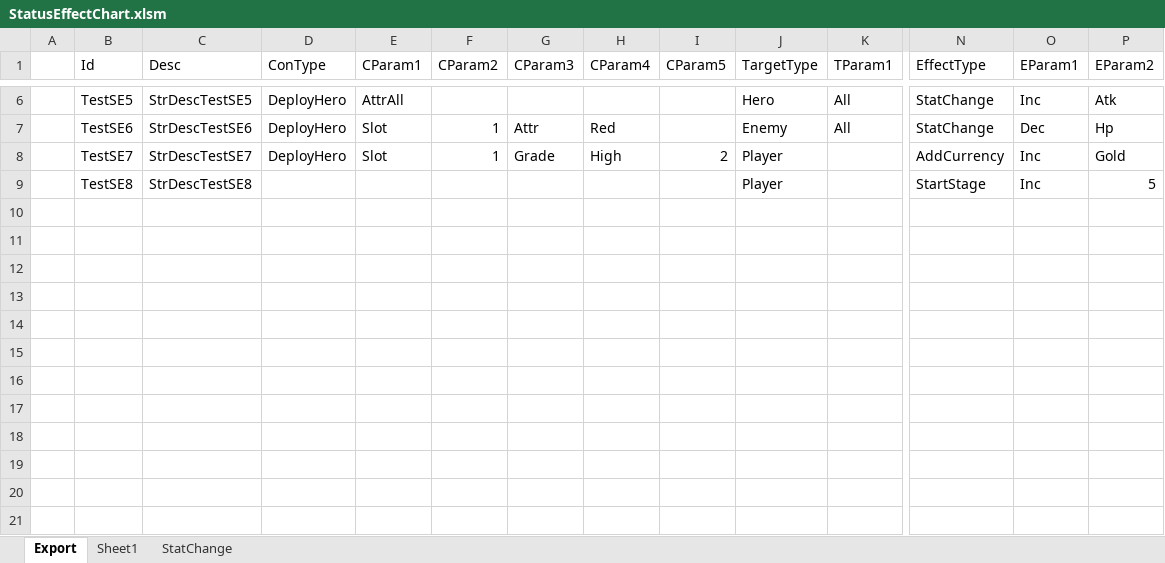
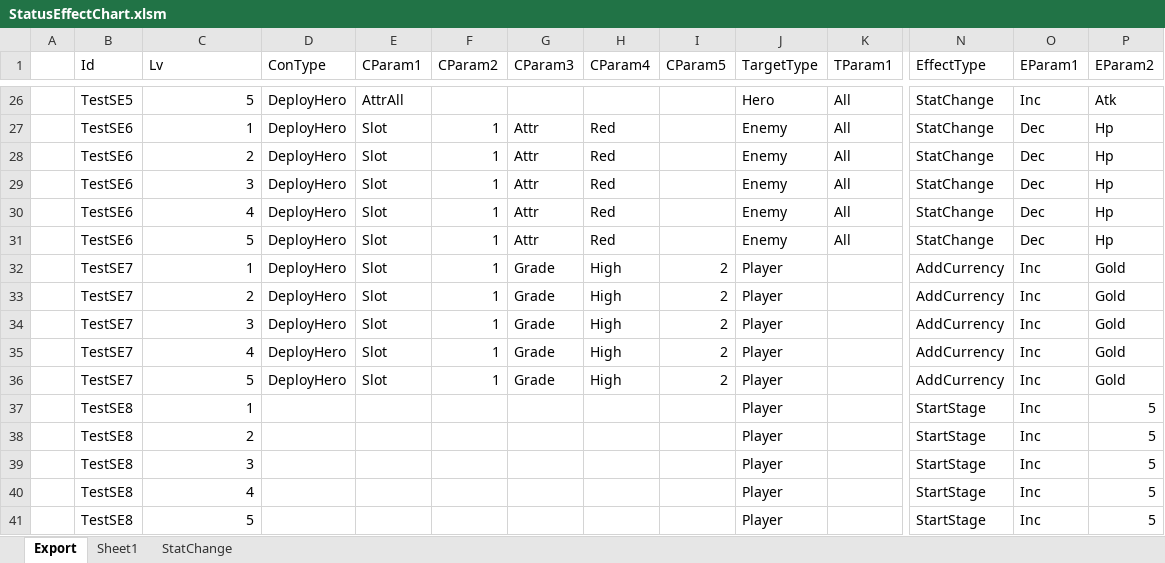
Before and after one commit to BlindBullet/ProjectDF, an Excel workbook: Assets/DataTables~/StatusEffectChart.xlsm, sheet Export, drawn as a sheet; only a part is shown, gaps mark what is left out; values as stored, in another font and other column widths than the file's, no borders; charts and pictures not drawn; addresses are those after the commit; rows hold the shown columns only; the diff covers the shown part only; the diff names each change by its address in the sheet, - before the commit and + after, or states it on an @@ line.

```diff
--- a/Assets/DataTables~/StatusEffectChart.xlsm (sheet Export)
+++ b/Assets/DataTables~/StatusEffectChart.xlsm (sheet Export)
-C1: Desc
+C1: Lv
-C26 (Lv): StrDescTestSE5
+C26 (Lv): 5
-C27 (Lv): StrDescTestSE6
+C27 (Lv): 1
+row 28:  | TestSE6 | 2 | DeployHero | Slot | 1 | Attr | Red |  | Enemy | All | StatChange | Dec | Hp
+row 29:  | TestSE6 | 3 | DeployHero | Slot | 1 | Attr | Red |  | Enemy | All | StatChange | Dec | Hp
+row 30:  | TestSE6 | 4 | DeployHero | Slot | 1 | Attr | Red |  | Enemy | All | StatChange | Dec | Hp
+row 31:  | TestSE6 | 5 | DeployHero | Slot | 1 | Attr | Red |  | Enemy | All | StatChange | Dec | Hp
-C32 (Lv): StrDescTestSE7
+C32 (Lv): 1
+row 33:  | TestSE7 | 2 | DeployHero | Slot | 1 | Grade | High | 2 | Player |  | AddCurrency | Inc | Gold
+row 34:  | TestSE7 | 3 | DeployHero | Slot | 1 | Grade | High | 2 | Player |  | AddCurrency | Inc | Gold
+row 35:  | TestSE7 | 4 | DeployHero | Slot | 1 | Grade | High | 2 | Player |  | AddCurrency | Inc | Gold
+row 36:  | TestSE7 | 5 | DeployHero | Slot | 1 | Grade | High | 2 | Player |  | AddCurrency | Inc | Gold
-C37 (Lv): StrDescTestSE8
+C37 (Lv): 1
+row 38:  | TestSE8 | 2 |  |  |  |  |  |  | Player |  | StartStage | Inc | 5
+row 39:  | TestSE8 | 3 |  |  |  |  |  |  | Player |  | StartStage | Inc | 5
+row 40:  | TestSE8 | 4 |  |  |  |  |  |  | Player |  | StartStage | Inc | 5
+row 41:  | TestSE8 | 5 |  |  |  |  |  |  | Player |  | StartStage | Inc | 5
```
Also changed, not shown: 20 added rows and 4 edited cells elsewhere in this sheet, charts or pictures, Assets/DataTables~/HeroChart.xlsm, 12 other files.
